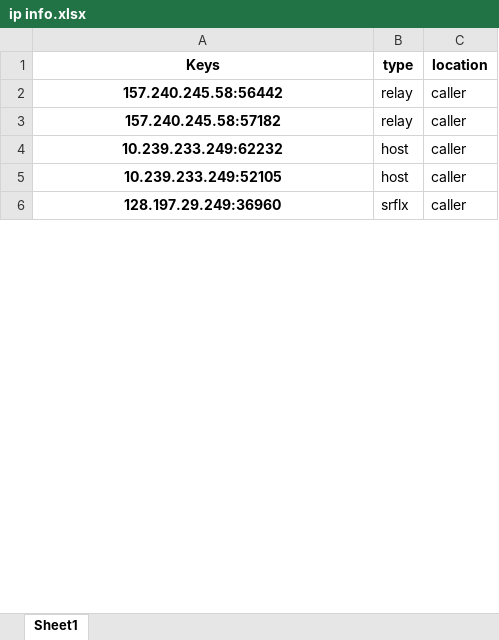
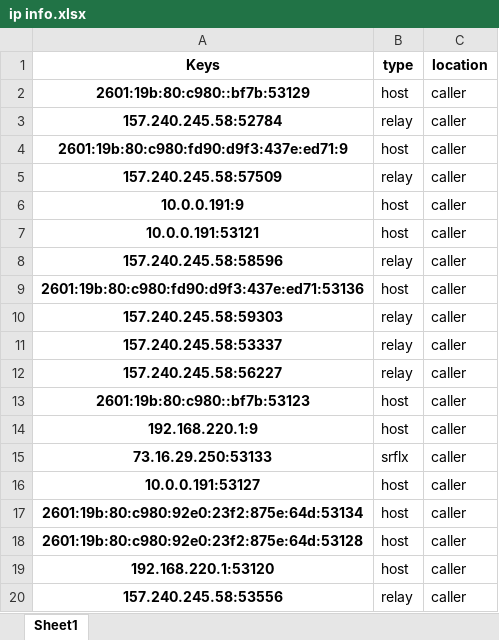
Before and after one commit to Carperis/WebRTC_Testbench, an Excel workbook: analyser/outputs/ip info.xlsx, sheet Sheet1, drawn as a sheet; only a part is shown; values as stored, in another font and other column widths than the file's, no borders; addresses are those after the commit; the diff covers the shown part only; the diff names each change by its address in the sheet, - before the commit and + after, or states it on an @@ line.

```diff
--- a/analyser/outputs/ip info.xlsx (sheet Sheet1)
+++ b/analyser/outputs/ip info.xlsx (sheet Sheet1)
+row 2: 2601:19b:80:c980::bf7b:53129 | host | caller
-A3 (Keys): 157.240.245.58:56442
+A3 (Keys): 157.240.245.58:52784
+row 4: 2601:19b:80:c980:fd90:d9f3:437e:ed71:9 | host | caller
+row 5: 157.240.245.58:57509 | relay | caller
+row 6: 10.0.0.191:9 | host | caller
+row 7: 10.0.0.191:53121 | host | caller
+row 8: 157.240.245.58:58596 | relay | caller
+row 9: 2601:19b:80:c980:fd90:d9f3:437e:ed71:53136 | host | caller
+row 10: 157.240.245.58:59303 | relay | caller
+row 11: 157.240.245.58:53337 | relay | caller
-A12 (Keys): 157.240.245.58:57182
+A12 (Keys): 157.240.245.58:56227
-A13 (Keys): 10.239.233.249:62232
+A13 (Keys): 2601:19b:80:c980::bf7b:53123
-A14 (Keys): 10.239.233.249:52105
+A14 (Keys): 192.168.220.1:9
-A15 (Keys): 128.197.29.249:36960
+A15 (Keys): 73.16.29.250:53133
+row 16: 10.0.0.191:53127 | host | caller
+row 17: 2601:19b:80:c980:92e0:23f2:875e:64d:53134 | host | caller
+row 18: 2601:19b:80:c980:92e0:23f2:875e:64d:53128 | host | caller
+row 19: 192.168.220.1:53120 | host | caller
+row 20: 157.240.245.58:53556 | relay | caller
```
Also changed, not shown: 30 added rows, 5 removed rows and 13 edited cells elsewhere in this sheet, 17 other files.
